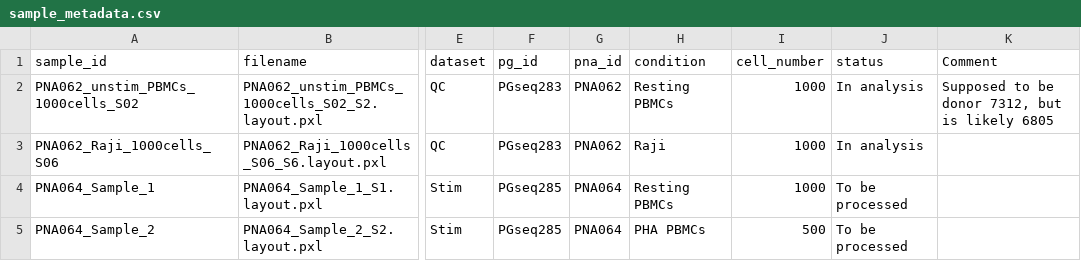
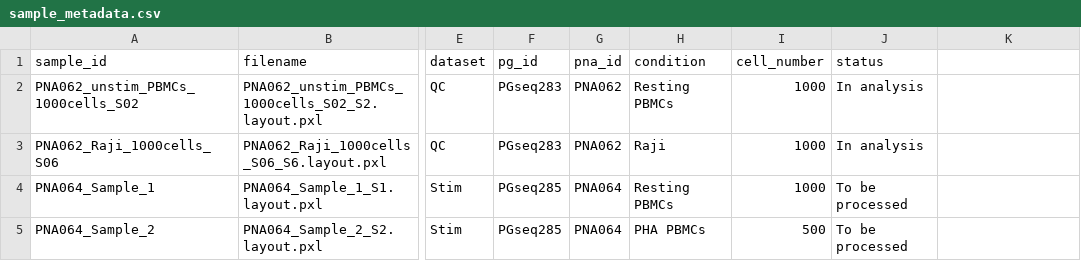
Before and after one commit to PixelgenTechnologies/pixelgen-PNA-paper, a CSV file: data/sample_metadata.csv, drawn as a sheet; only a part is shown, gaps mark what is left out; the diff names each change by its address in the sheet, - before the commit and + after, or states it on an @@ line.

Commit message:
fix: typos

```diff
--- a/data/sample_metadata.csv
+++ b/data/sample_metadata.csv
-K1: Comment
+K1: (empty)
-K2: Supposed to be donor 7312, but is likely 6805
+K2: (empty)
```
Also changed, not shown: 1 other file.
